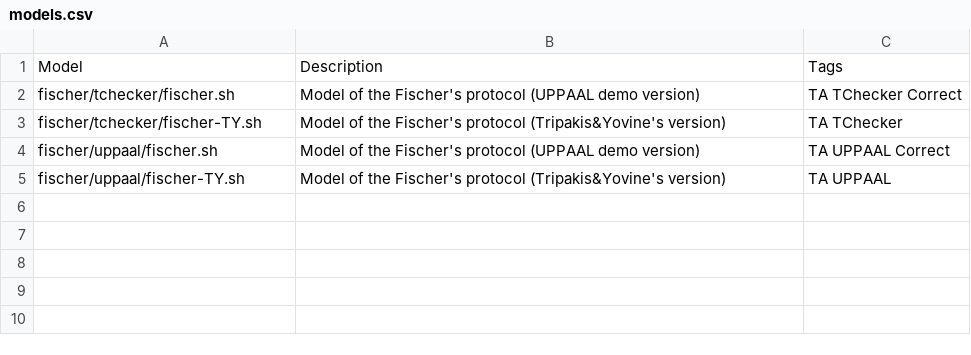
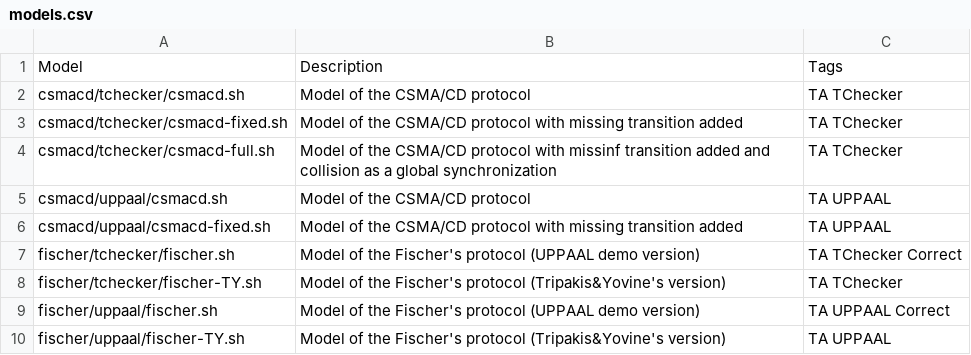
Before and after one commit to ticktac-project/benchmarks, a CSV file: models.csv, drawn as a sheet; the diff names each change by its address in the sheet, - before the commit and + after, or states it on an @@ line.

Commit message:
Added CSMA/CD models to the listing

```diff
--- a/models.csv
+++ b/models.csv
+row 2: csmacd/tchecker/csmacd.sh | Model of the CSMA/CD protocol | TA TChecker
+row 3: csmacd/tchecker/csmacd-fixed.sh | Model of the CSMA/CD protocol with missing transition added | TA TChecker
+row 4: csmacd/tchecker/csmacd-full.sh | Model of the CSMA/CD protocol with missinf transition added and collision as a global synchronization | TA TChecker
+row 5: csmacd/uppaal/csmacd.sh | Model of the CSMA/CD protocol | TA UPPAAL
+row 6: csmacd/uppaal/csmacd-fixed.sh | Model of the CSMA/CD protocol with missing transition added | TA UPPAAL
```
